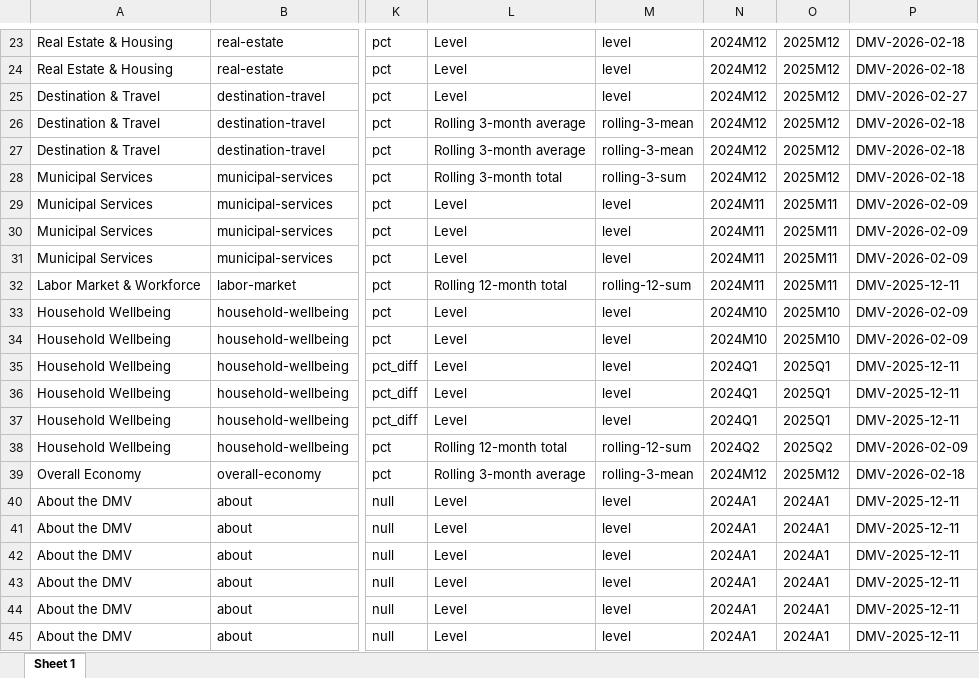
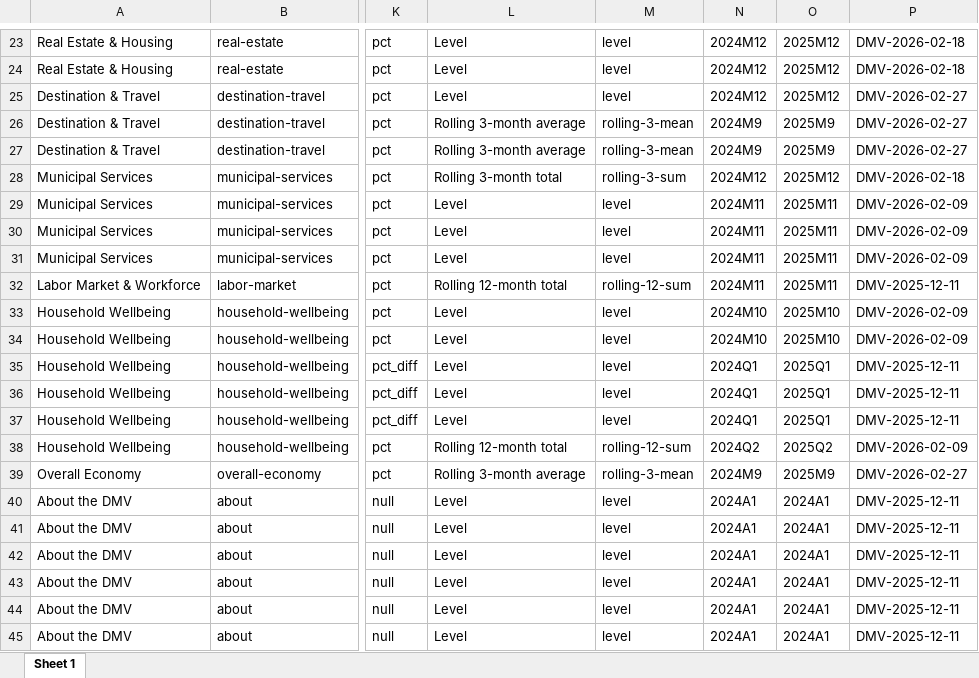
Before and after one commit to afdta/dmv-tracker-staging, an Excel workbook: input-data/metadata.xlsx, sheet Sheet 1, drawn as a sheet; only a part is shown, gaps mark what is left out; values as stored, in another font and other column widths than the file's, no borders; the diff names each change by its address in the sheet, - before the commit and + after, or states it on an @@ line.

```diff
--- a/input-data/metadata.xlsx (sheet Sheet 1)
+++ b/input-data/metadata.xlsx (sheet Sheet 1)
-N26:N27: 2024M12
+N26:N27: 2024M9
-O26:O27: 2025M12
+O26:O27: 2025M9
-P26:P27: DMV-2026-02-18
+P26:P27: DMV-2026-02-27
-N39: 2024M12
+N39: 2024M9
-O39: 2025M12
+O39: 2025M9
-P39: DMV-2026-02-18
+P39: DMV-2026-02-27
```
Also changed, not shown: 5 other files.
